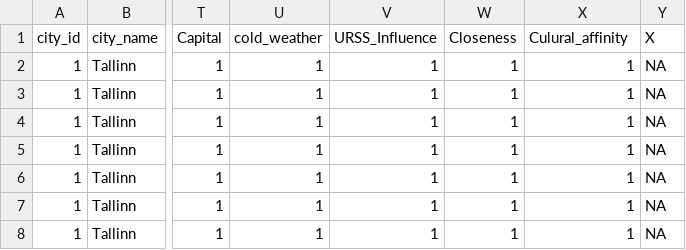
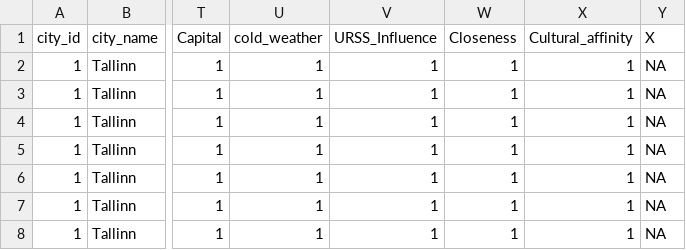
Before and after one commit to federicaresta00/linearinterpo, a CSV file: linear interpolation.csv, drawn as a sheet; only a part is shown, gaps mark what is left out; the diff names each change by its address in the sheet, - before the commit and + after, or states it on an @@ line.

Commit message:
Update linear interpolation.csv

```diff
--- a/linear interpolation.csv
+++ b/linear interpolation.csv
-X1: Culural_affinity
+X1: Cultural_affinity
```
